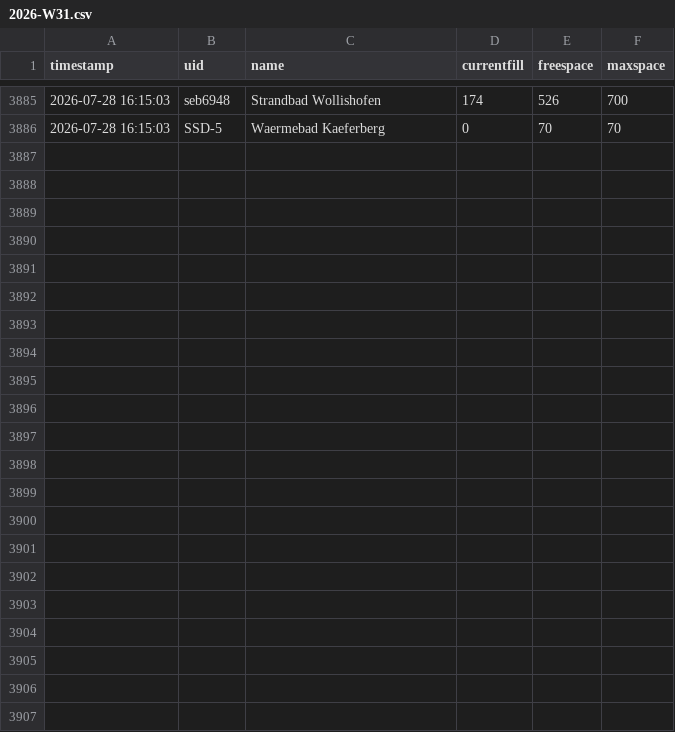
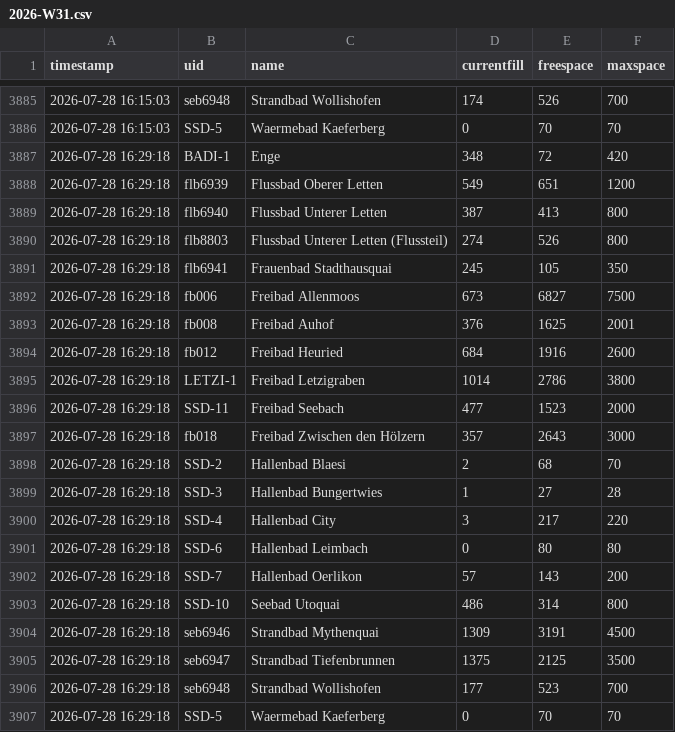
Before and after one commit to nadiwe/badi-collector, a CSV file: data/besucher/2026-W31.csv, drawn as a sheet; only a part is shown, gaps mark what is left out; the diff names each change by its address in the sheet, - before the commit and + after, or states it on an @@ line.

```diff
--- a/data/besucher/2026-W31.csv
+++ b/data/besucher/2026-W31.csv
+row 3887: 2026-07-28 16:29:18 | BADI-1 | Enge | 348 | 72 | 420
+row 3888: 2026-07-28 16:29:18 | flb6939 | Flussbad Oberer Letten | 549 | 651 | 1200
+row 3889: 2026-07-28 16:29:18 | flb6940 | Flussbad Unterer Letten | 387 | 413 | 800
+row 3890: 2026-07-28 16:29:18 | flb8803 | Flussbad Unterer Letten (Flussteil) | 274 | 526 | 800
+row 3891: 2026-07-28 16:29:18 | flb6941 | Frauenbad Stadthausquai | 245 | 105 | 350
+row 3892: 2026-07-28 16:29:18 | fb006 | Freibad Allenmoos | 673 | 6827 | 7500
+row 3893: 2026-07-28 16:29:18 | fb008 | Freibad Auhof | 376 | 1625 | 2001
+row 3894: 2026-07-28 16:29:18 | fb012 | Freibad Heuried | 684 | 1916 | 2600
+row 3895: 2026-07-28 16:29:18 | LETZI-1 | Freibad Letzigraben | 1014 | 2786 | 3800
+row 3896: 2026-07-28 16:29:18 | SSD-11 | Freibad Seebach | 477 | 1523 | 2000
+row 3897: 2026-07-28 16:29:18 | fb018 | Freibad Zwischen den Hölzern | 357 | 2643 | 3000
+row 3898: 2026-07-28 16:29:18 | SSD-2 | Hallenbad Blaesi | 2 | 68 | 70
+row 3899: 2026-07-28 16:29:18 | SSD-3 | Hallenbad Bungertwies | 1 | 27 | 28
+row 3900: 2026-07-28 16:29:18 | SSD-4 | Hallenbad City | 3 | 217 | 220
+row 3901: 2026-07-28 16:29:18 | SSD-6 | Hallenbad Leimbach | 0 | 80 | 80
+row 3902: 2026-07-28 16:29:18 | SSD-7 | Hallenbad Oerlikon | 57 | 143 | 200
+row 3903: 2026-07-28 16:29:18 | SSD-10 | Seebad Utoquai | 486 | 314 | 800
+row 3904: 2026-07-28 16:29:18 | seb6946 | Strandbad Mythenquai | 1309 | 3191 | 4500
+row 3905: 2026-07-28 16:29:18 | seb6947 | Strandbad Tiefenbrunnen | 1375 | 2125 | 3500
+row 3906: 2026-07-28 16:29:18 | seb6948 | Strandbad Wollishofen | 177 | 523 | 700
+row 3907: 2026-07-28 16:29:18 | SSD-5 | Waermebad Kaeferberg | 0 | 70 | 70
```
Also changed, not shown: data/temperaturen/2026-W31.csv, 2 other files.
